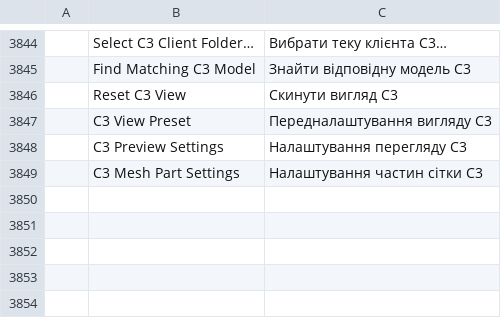
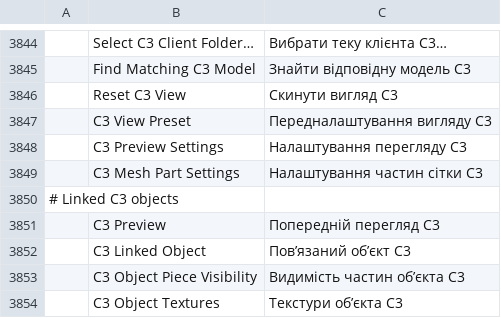
Before and after one commit to 73igg/soulcraft, a TSV file: crates/ui-egui/src/i18n/uk.tsv, drawn as a sheet; only a part is shown, gaps mark what is left out; the diff names each change by its address in the sheet, - before the commit and + after, or states it on an @@ line.

```diff
--- a/crates/ui-egui/src/i18n/uk.tsv
+++ b/crates/ui-egui/src/i18n/uk.tsv
+row 3850: # Linked C3 objects
+row 3851:  | C3 Preview | Попередній перегляд C3
+row 3852:  | C3 Linked Object | Пов’язаний об’єкт C3
+row 3853:  | C3 Object Piece Visibility | Видимість частин об’єкта C3
+row 3854:  | C3 Object Textures | Текстури об’єкта C3
```
Also changed, not shown: crates/ui-egui/src/i18n/el.tsv, crates/ui-egui/src/i18n/ja.tsv, 37 other files.
